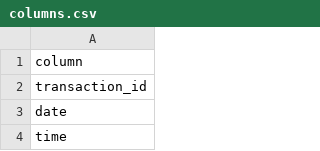
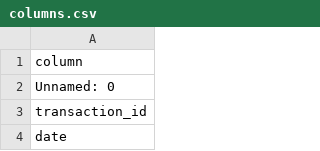
Before and after one commit to Gantz23/bakery, a CSV file: columns.csv, drawn as a sheet; only a part is shown; the shorter side is filled out with more unchanged rows; the diff names each change by its address in the sheet, - before the commit and + after, or states it on an @@ line.

Commit message:
data

```diff
--- a/columns.csv
+++ b/columns.csv
+row 2: Unnamed: 0
```
Also changed, not shown: 2 other files.
